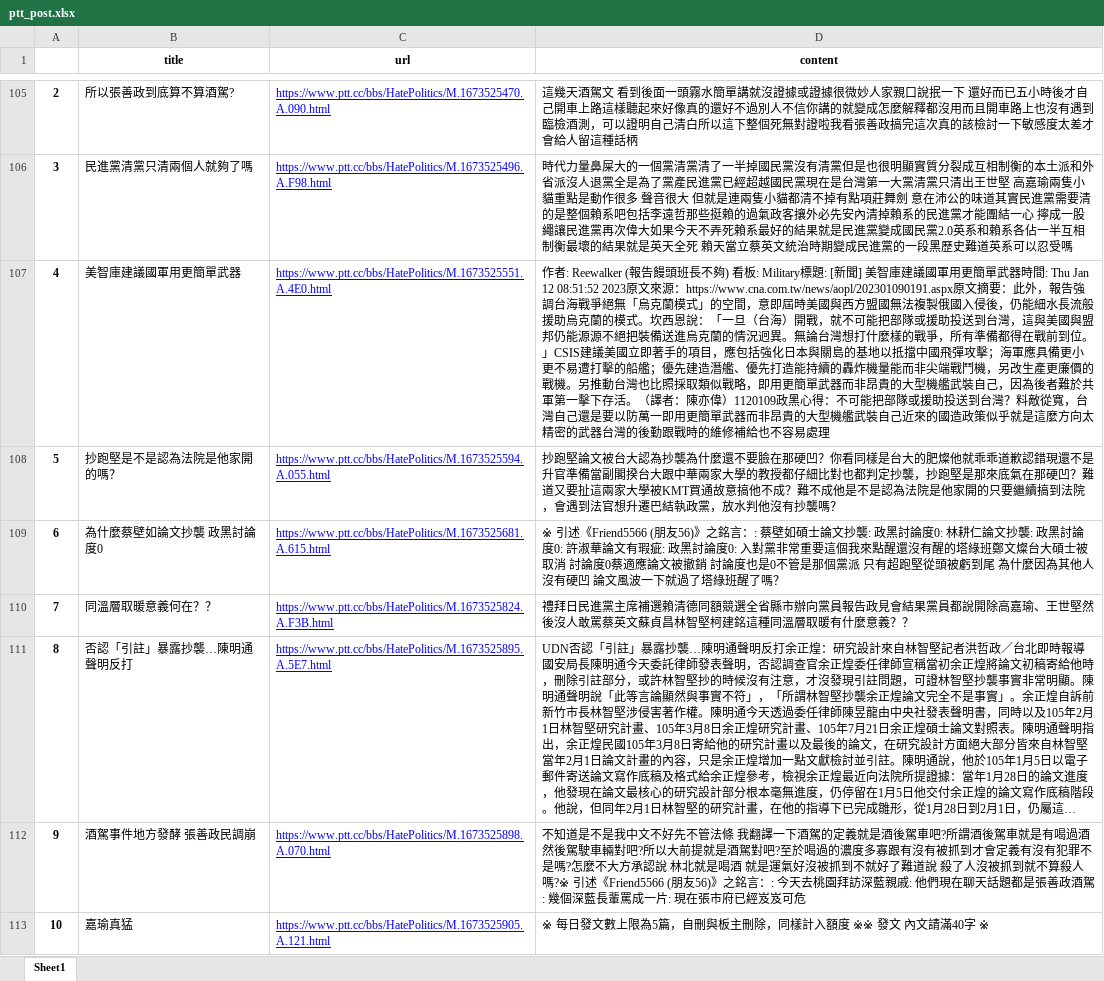
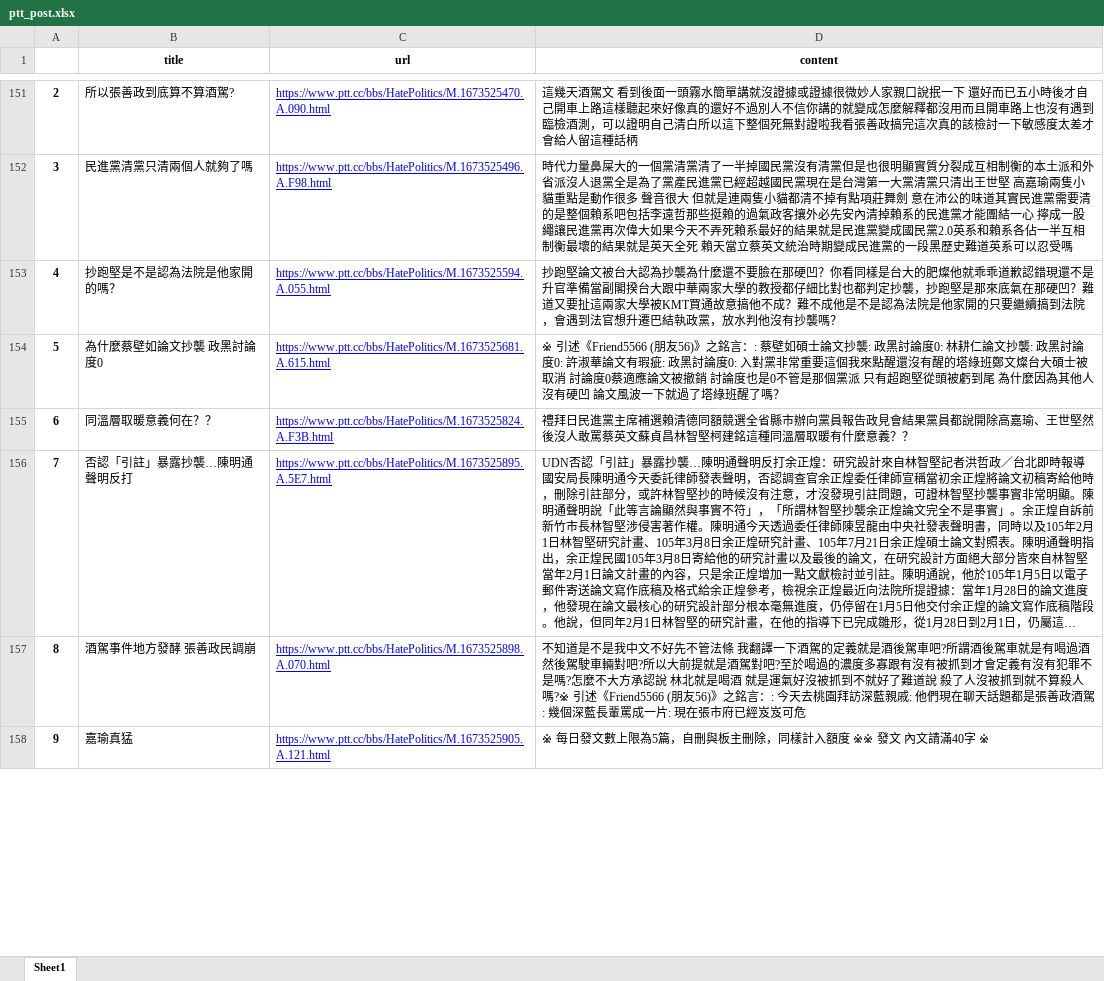
Before and after one commit to skywalker0803r/Political-wind-forecast, an Excel workbook: ptt_post.xlsx, sheet Sheet1, drawn as a sheet; only a part is shown, gaps mark what is left out; long unchanged cells end in …; values as stored, in another font and other column widths than the file's, no borders; removed rows and columns are numbered as before the commit, all else as after; the diff covers the shown part only; the diff names each change by its address in the sheet, - before the commit and + after, or states it on an @@ line.

```diff
--- a/ptt_post.xlsx (sheet Sheet1)
+++ b/ptt_post.xlsx (sheet Sheet1)
-row 107: 4 | 美智庫建議國軍用更簡單武器 | https://www.ptt.cc/bbs/HatePolitics/M.1673525551.A.4E0.html | 作者: Reewalker (報告饅頭班長不夠) 看板: Military標題: [新聞] 美智庫建議國軍用更簡單武器時間: Thu Jan 12 08:51:52 2023原文來源：https://www.cna.com.tw/news/aopl/202301090191.aspx原文摘要：此外，報告強調台海戰爭絕無「烏克蘭模式」的空間，意即屆時美國與西方盟國無法複製俄國入侵後，仍能細水長流般援助烏克蘭的模式。坎西恩說：「一旦（台海）開戰，就不可能把部隊或援助投送到台灣，這與美國與盟邦仍能源源不絕把裝備送進烏克蘭的情況迥異。無論台灣想打什麼樣的戰爭，所有準備都得在戰前到位。」CSIS建議美國立即著手的項目，應包括強化日本與關島的基地以抵擋中國飛彈攻擊；海軍應具備更小更不易遭打擊的船艦；優先建造潛艦、優先打造能持續的轟炸機量能而非尖端戰鬥機，另改生產更廉價的戰機。另推動台灣也比照採取類似戰略，即用更簡單武器而非昂貴的大型機艦武裝自己，因為後者難於共軍第一擊下存活。（譯者：陳亦偉）1120109政黑心得：不可能把部隊或援助投送到台灣？料敵從寬，台灣自己還是要以防萬一即用更簡單武器而非昂貴的大型機艦武裝自己近來的國造政策似乎就是這麼方向太精密的武器台灣的後勤跟戰時的維修補給也不容易處理
-A153: 5
+A153: 4
-A154: 6
+A154: 5
-A155: 7
+A155: 6
-A156: 8
+A156: 7
-A157: 9
+A157: 8
-A158: 10
+A158: 9
```
Also changed, not shown: 52 added rows, 55 removed rows and 90 edited cells elsewhere in this sheet, 1 other file.
